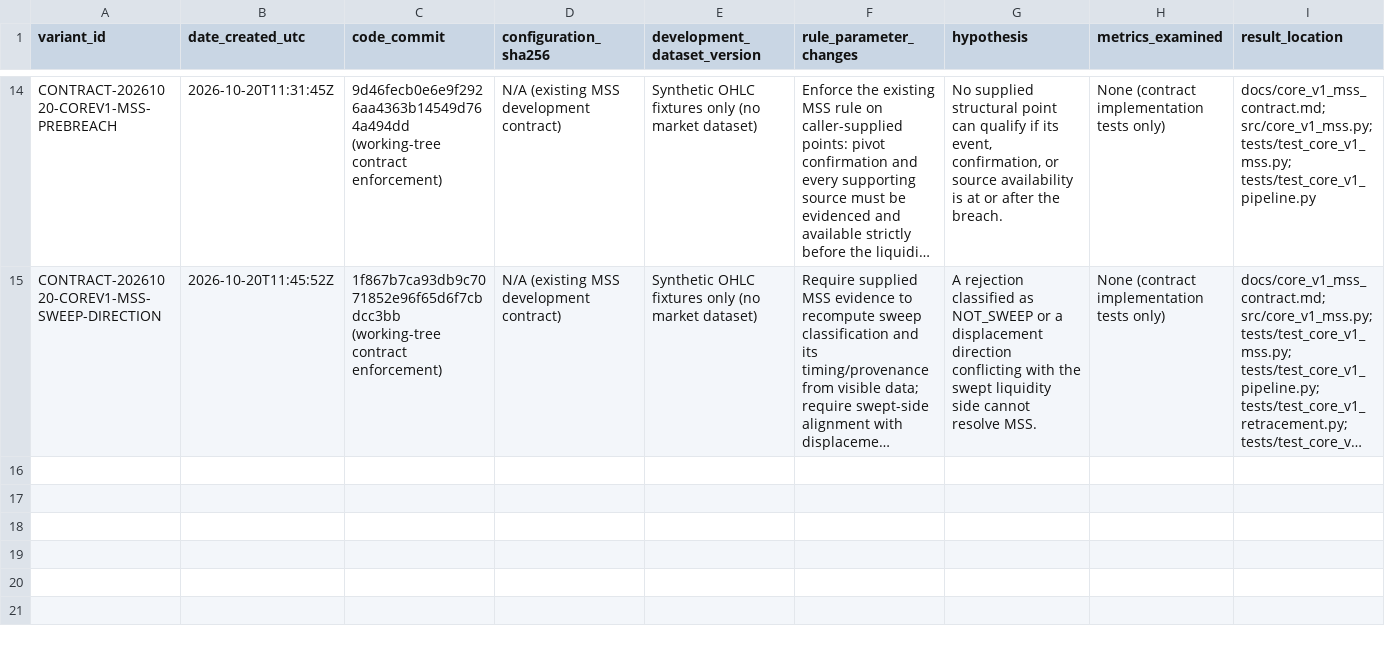
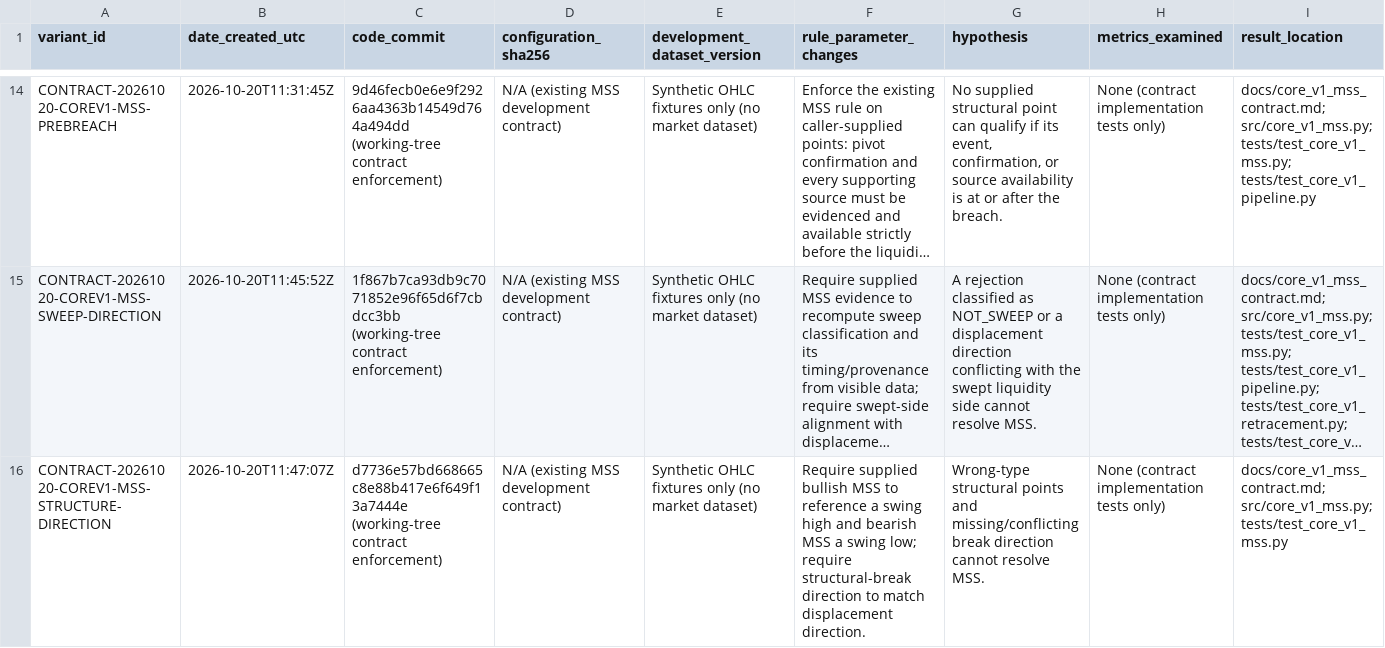
Before and after one commit to Hardik213/Trading-Model, a CSV file: docs/strategy_variant_log.csv, drawn as a sheet; only a part is shown, gaps mark what is left out; long unchanged cells end in …; rows hold the shown columns only; the diff names each change by its address in the sheet, - before the commit and + after, or states it on an @@ line.

```diff
--- a/docs/strategy_variant_log.csv
+++ b/docs/strategy_variant_log.csv
+row 16: CONTRACT-20261020-COREV1-MSS-STRUCTURE-DIRECTION | 2026-10-20T11:47:07Z | d7736e57bd668665c8e88b417e6f649f13a7444e (working-tree contract enforcement) | N/A (existing MSS development contract) | Synthetic OHLC fixtures only (no market dataset) | Require supplied bullish MSS to reference a swing high and bearish MSS a swing low; require structural-break direction to match displacement direction. | Wrong-type structural points and missing/conflicting break direction cannot resolve MSS. | None (contract implementation tests only) | docs/core_v1_mss_contract.md; src/core_v1_mss.py; tests/test_core_v1_mss.py
```
Also changed, not shown: 2 other files.
